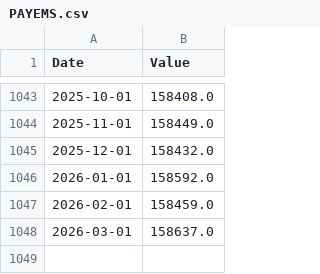
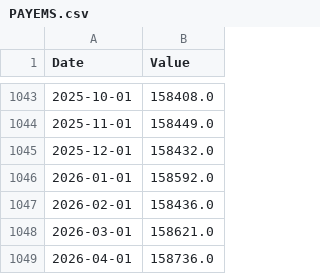
Before and after one commit to jonsflow/risk-model, a CSV file: data/fred/PAYEMS.csv, drawn as a sheet; only a part is shown, gaps mark what is left out.

```diff
--- a/data/fred/PAYEMS.csv
+++ b/data/fred/PAYEMS.csv
@@ -1046,3 +1046,4 @@ Date,Value
 2026-01-01,158592.0
-2026-02-01,158459.0
-2026-03-01,158637.0
+2026-02-01,158436.0
+2026-03-01,158621.0
+2026-04-01,158736.0
```
Also changed, not shown: data/fred/DFEDTARU.csv, data/fred/IORB.csv, 13 other files.
